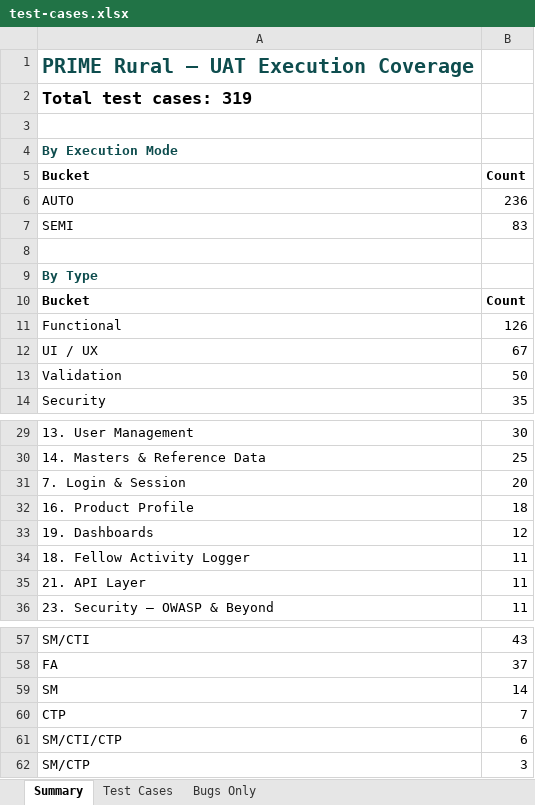
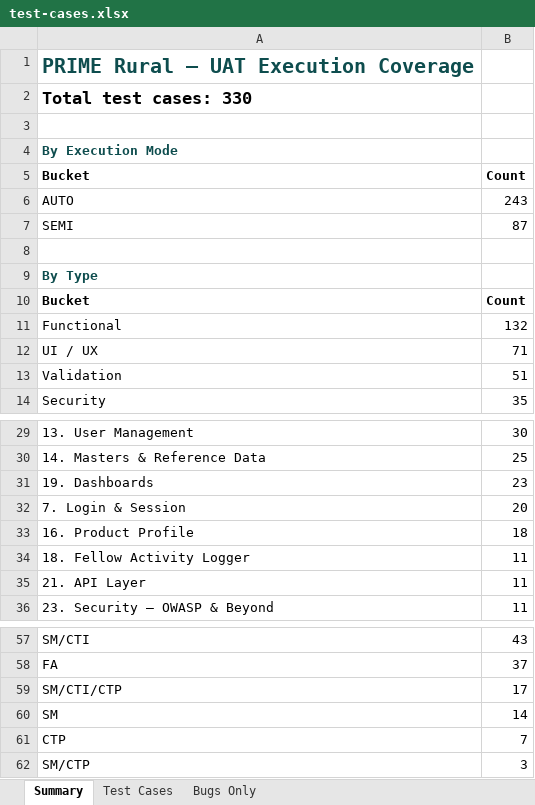
Before and after one commit to SamarthPaul/Prime-Documents, an Excel workbook: test-cases.xlsx, sheet Summary, drawn as a sheet; only a part is shown, gaps mark what is left out; values as stored, in another font and other column widths than the file's, no borders; removed rows and columns are numbered as before the commit, all else as after; the diff covers the shown part only; the diff names each change by its address in the sheet, - before the commit and + after, or states it on an @@ line.

```diff
--- a/test-cases.xlsx (sheet Summary)
+++ b/test-cases.xlsx (sheet Summary)
-A2: Total test cases: 319
+A2: Total test cases: 330
-B6: 236
+B6: 243
-B7: 83
+B7: 87
-B11: 126
+B11: 132
-B12: 67
+B12: 71
-B13: 50
+B13: 51
+row 31: 19. Dashboards | 23
-row 33: 19. Dashboards | 12
+row 59: SM/CTI/CTP | 17
-row 61: SM/CTI/CTP | 6
```
Also changed, not shown: 5 edited cells elsewhere in this sheet, sheet Test Cases, sheet Bugs Only, 2 other files.
